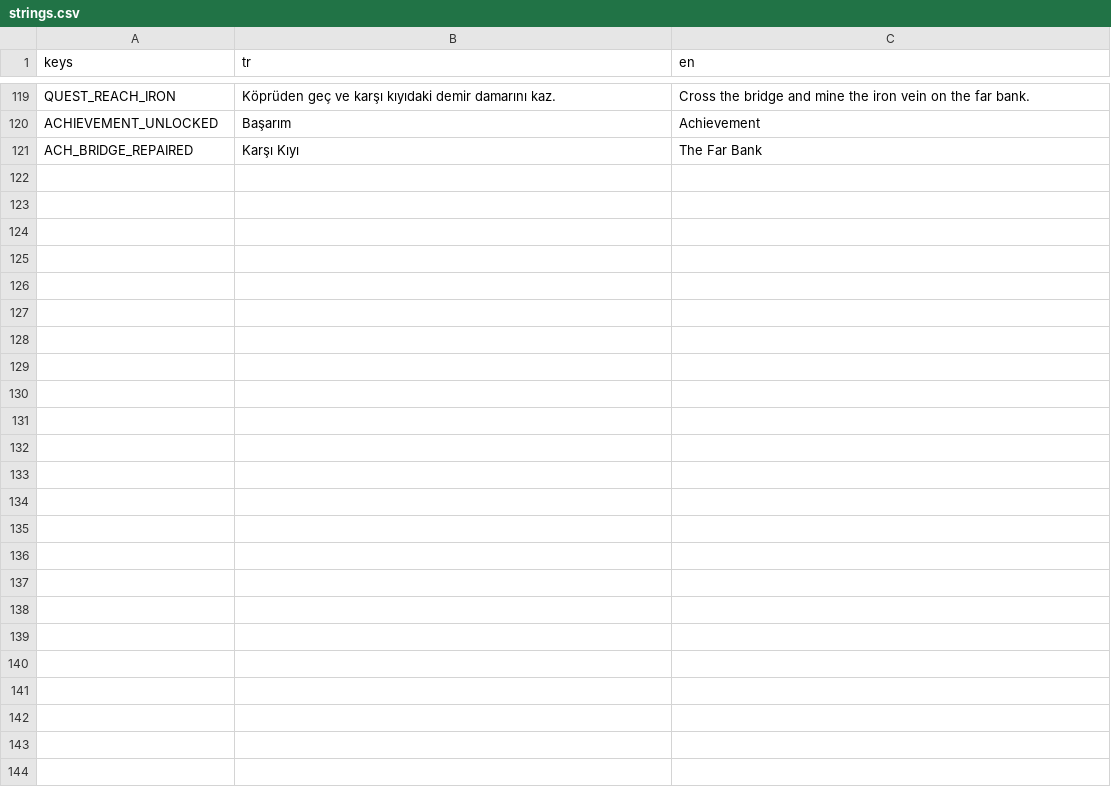
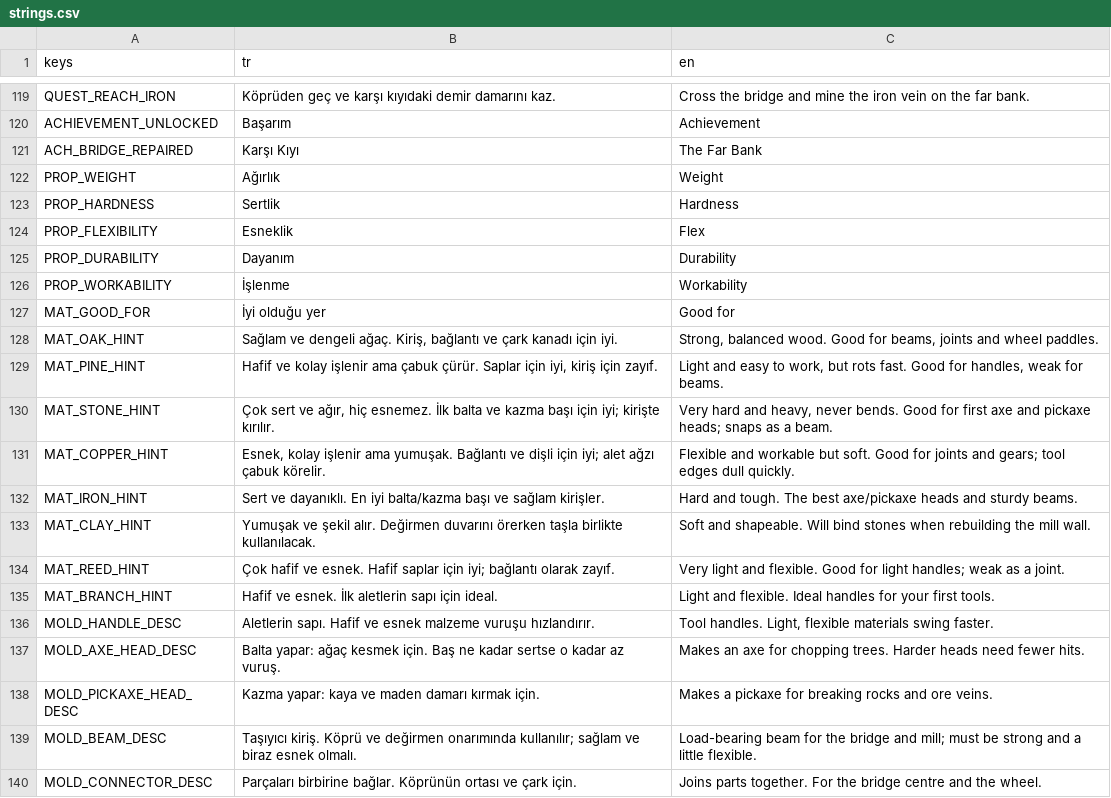
Before and after one commit to meyildiz1994/degirmen-vadisi, a CSV file: locale/strings.csv, drawn as a sheet; only a part is shown, gaps mark what is left out; the diff covers the shown part only.

```diff
--- a/locale/strings.csv
+++ b/locale/strings.csv
@@ -121 +121,20 @@ ACHIEVEMENT_UNLOCKED,Başarım,Achievement
 ACH_BRIDGE_REPAIRED,Karşı Kıyı,The Far Bank
+PROP_WEIGHT,Ağırlık,Weight
+PROP_HARDNESS,Sertlik,Hardness
+PROP_FLEXIBILITY,Esneklik,Flex
+PROP_DURABILITY,Dayanım,Durability
+PROP_WORKABILITY,İşlenme,Workability
+MAT_GOOD_FOR,İyi olduğu yer,Good for
+MAT_OAK_HINT,"Sağlam ve dengeli ağaç. Kiriş, bağlantı ve çark kanadı için iyi.","Strong, balanced wood. Good for beams, joints and wheel paddles."
+MAT_PINE_HINT,"Hafif ve kolay işlenir ama çabuk çürür. Saplar için iyi, kiriş için zayıf.","Light and easy to work, but rots fast. Good for handles, weak for beams."
+MAT_STONE_HINT,"Çok sert ve ağır, hiç esnemez. İlk balta ve kazma başı için iyi; kirişte kırılır.","Very hard and heavy, never bends. Good for first axe and pickaxe heads; snaps as a beam."
+MAT_COPPER_HINT,"Esnek, kolay işlenir ama yumuşak. Bağlantı ve dişli için iyi; alet ağzı çabuk körelir.",Flexible and workable but soft. Good for joints and gears; tool edges dull quickly.
+MAT_IRON_HINT,Sert ve dayanıklı. En iyi balta/kazma başı ve sağlam kirişler.,Hard and tough. The best axe/pickaxe heads and sturdy beams.
+MAT_CLAY_HINT,Yumuşak ve şekil alır. Değirmen duvarını örerken taşla birlikte kullanılacak.,Soft and shapeable. Will bind stones when rebuilding the mill wall.
+MAT_REED_HINT,Çok hafif ve esnek. Hafif saplar için iyi; bağlantı olarak zayıf.,Very light and flexible. Good for light handles; weak as a joint.
+MAT_BRANCH_HINT,Hafif ve esnek. İlk aletlerin sapı için ideal.,Light and flexible. Ideal handles for your first tools.
+MOLD_HANDLE_DESC,Aletlerin sapı. Hafif ve esnek malzeme vuruşu hızlandırır.,"Tool handles. Light, flexible materials swing faster."
+MOLD_AXE_HEAD_DESC,Balta yapar: ağaç kesmek için. Baş ne kadar sertse o kadar az vuruş.,Makes an axe for chopping trees. Harder heads need fewer hits.
+MOLD_PICKAXE_HEAD_DESC,Kazma yapar: kaya ve maden damarı kırmak için.,Makes a pickaxe for breaking rocks and ore veins.
+MOLD_BEAM_DESC,Taşıyıcı kiriş. Köprü ve değirmen onarımında kullanılır; sağlam ve biraz esnek olmalı.,Load-bearing beam for the bridge and mill; must be strong and a little flexible.
+MOLD_CONNECTOR_DESC,Parçaları birbirine bağlar. Köprünün ortası ve çark için.,Joins parts together. For the bridge centre and the wheel.
```
Also changed, not shown: 11 added rows elsewhere in this file, 19 other files.
